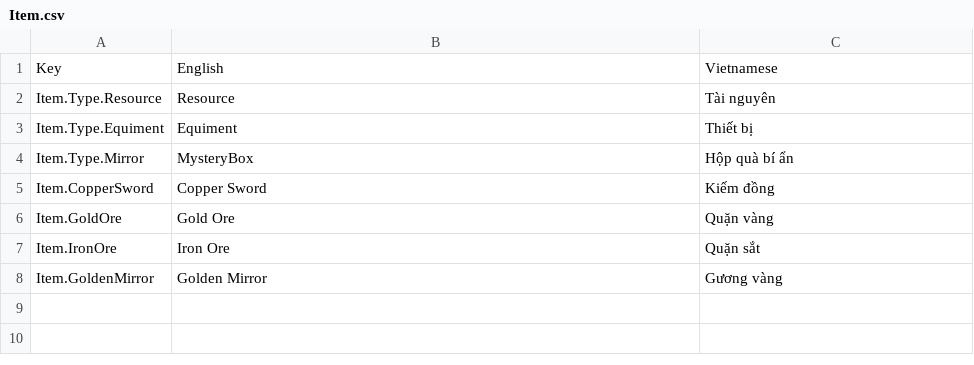
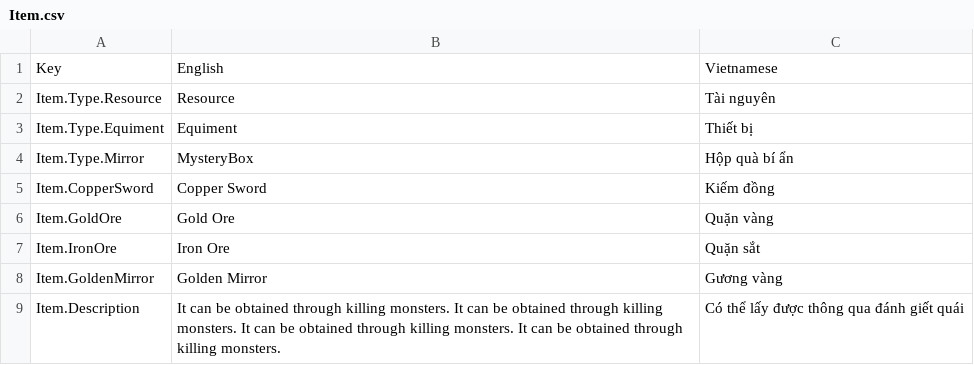
Before and after one commit to hnmluan/MJ, a CSV file: Assets/Packages/SimpleLocalization/Resources/Localization/Item.csv, drawn as a sheet.

```diff
--- a/Assets/Packages/SimpleLocalization/Resources/Localization/Item.csv
+++ b/Assets/Packages/SimpleLocalization/Resources/Localization/Item.csv
@@ -8 +8,2 @@ Item.IronOre,Iron Ore,Quặn sắt
 Item.GoldenMirror,Golden Mirror,Gương vàng
+Item.Description,It can be obtained through killing monsters. It can be obtained through killing monsters. It can be obtained through killing monsters. It can be obtained through killing monsters.,Có thể lấy được thông qua đánh giết quái
```
Also changed, not shown: Assets/Packages/SimpleLocalization/Resources/Localization/Menu.csv, 22 other files.
